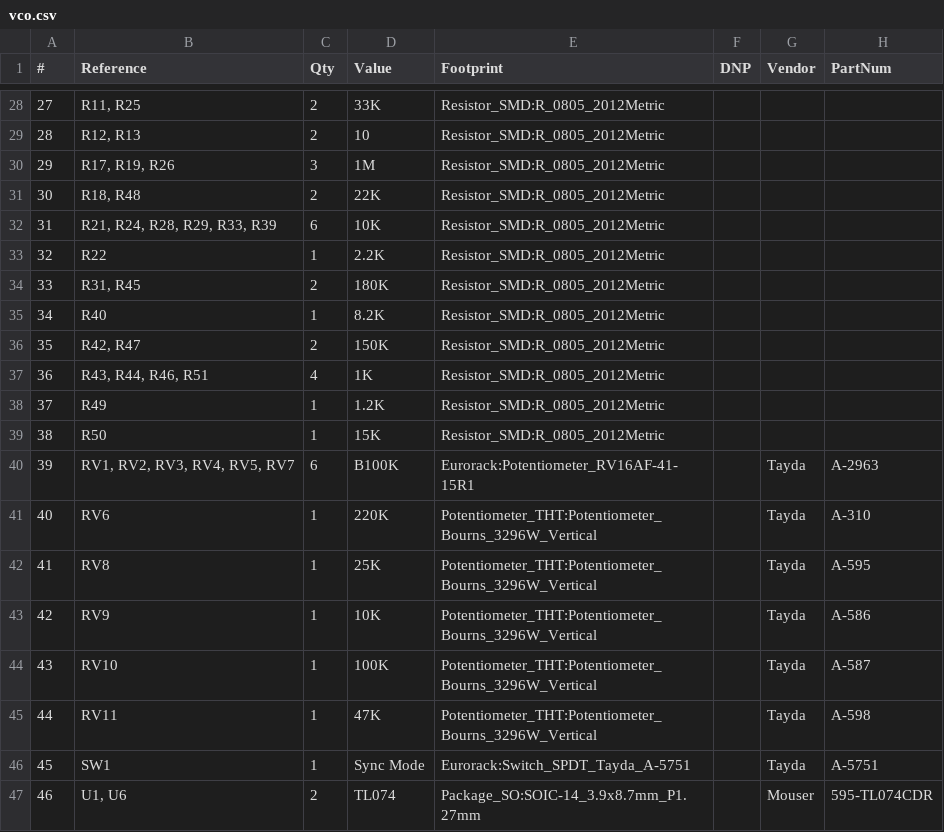
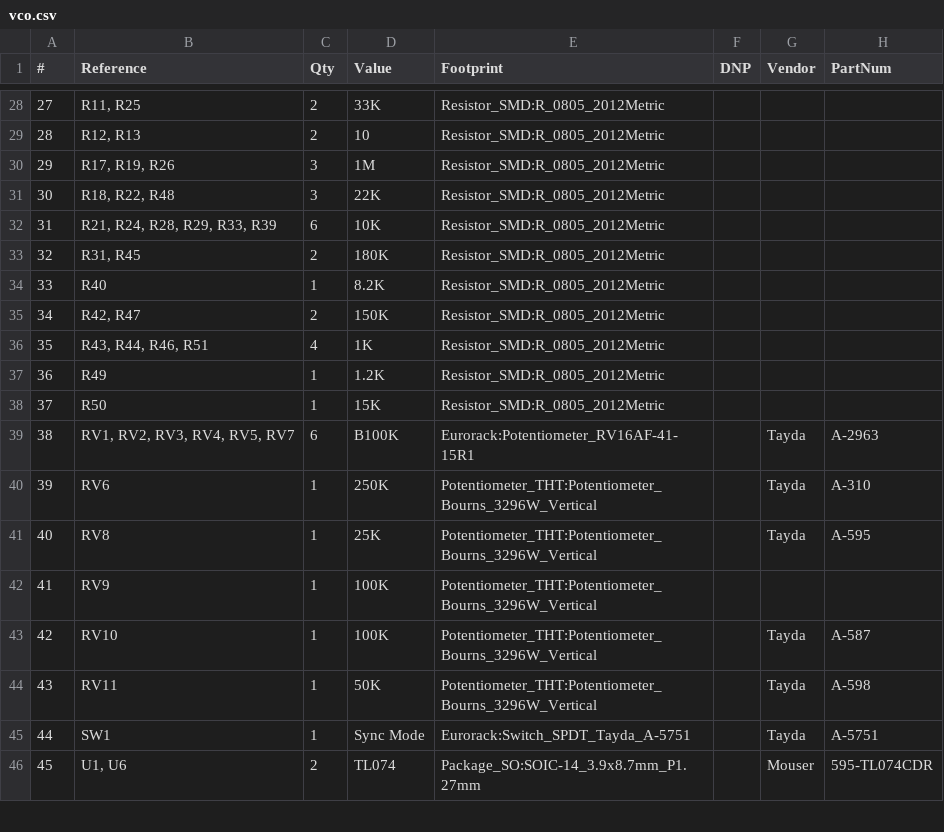
Before and after one commit to thismatters/EurorackVco, a CSV file: vco.csv, drawn as a sheet; only a part is shown, gaps mark what is left out; removed rows and columns are numbered as before the commit, all else as after; the diff names each change by its address in the sheet, - before the commit and + after, or states it on an @@ line.

Commit message:
trimmer values

```diff
--- a/vco.csv
+++ b/vco.csv
-B31 (Reference): R18, R48
+B31 (Reference): R18, R22, R48
-C31 (Qty): 2
+C31 (Qty): 3
-row 33: 32 | R22 | 1 | 2.2K | Resistor_SMD:R_0805_2012Metric
@@ column A (#) renumbered from row 33 down @@
-D40 (Value): 220K
+D40 (Value): 250K
-D42 (Value): 10K
+D42 (Value): 100K
-G42 (Vendor): Tayda
+G42 (Vendor): (empty)
-H42 (PartNum): A-586
+H42 (PartNum): (empty)
-D44 (Value): 47K
+D44 (Value): 50K
```
Also changed, not shown: 2 other files.
